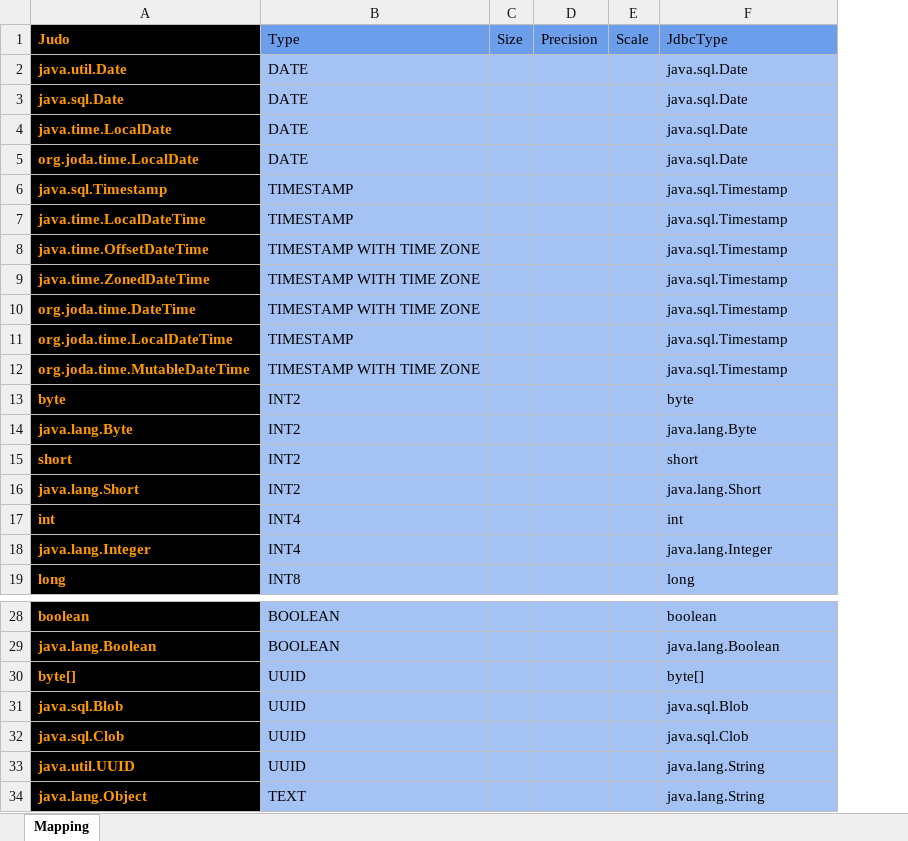
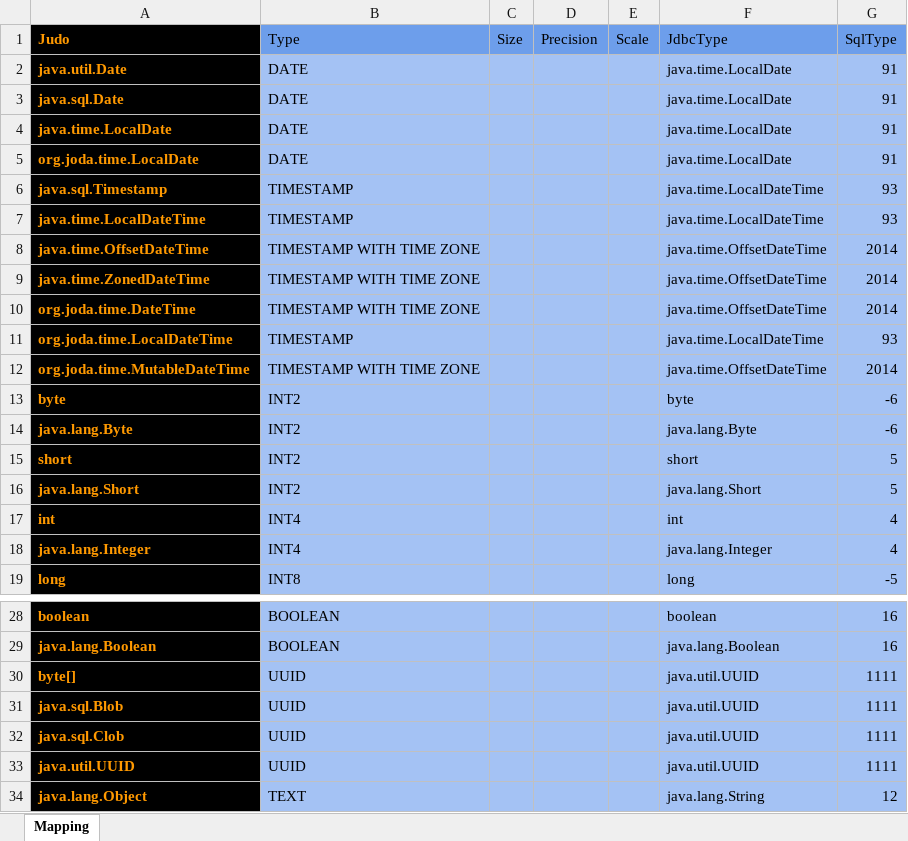
Before and after one commit to BlackBeltTechnology/judo-tatami-core, an Excel workbook: judo-tatami-asm2rdbms/model/RDBMS_Data_Types_Postgres.xlsx, sheet Mapping, drawn as a sheet; only a part is shown, gaps mark what is left out; values as stored, in another font and other column widths than the file's, no borders; the diff names each change by its address in the sheet, - before the commit and + after, or states it on an @@ line.

Commit message:
JNG-1413: move RDBMS SQL type mapping to Excel model

```diff
--- a/judo-tatami-asm2rdbms/model/RDBMS_Data_Types_Postgres.xlsx (sheet Mapping)
+++ b/judo-tatami-asm2rdbms/model/RDBMS_Data_Types_Postgres.xlsx (sheet Mapping)
+column G (SqlType), rows 2-19: 91 | 91 | 91 | 91 | 93 | 93 | 2014 | 2014 | 2014 | 93 | 2014 | -6 | -6 | 5 | 5 | 4 | 4 | -5; rows 28-34: 16 | 16 | 1111 | 1111 | 1111 | 1111 | 12
-F2:F5 (JdbcType): java.sql.Date
+F2:F5 (JdbcType): java.time.LocalDate
-F6:F7 (JdbcType): java.sql.Timestamp
+F6:F7 (JdbcType): java.time.LocalDateTime
-F8:F10 (JdbcType): java.sql.Timestamp
+F8:F10 (JdbcType): java.time.OffsetDateTime
-F11 (JdbcType): java.sql.Timestamp
+F11 (JdbcType): java.time.LocalDateTime
-F12 (JdbcType): java.sql.Timestamp
+F12 (JdbcType): java.time.OffsetDateTime
-F30 (JdbcType): byte[]
+F30 (JdbcType): java.util.UUID
-F31 (JdbcType): java.sql.Blob
+F31 (JdbcType): java.util.UUID
-F32 (JdbcType): java.sql.Clob
+F32 (JdbcType): java.util.UUID
-F33 (JdbcType): java.lang.String
+F33 (JdbcType): java.util.UUID
```
Also changed, not shown: judo-tatami-asm2rdbms/model/RDBMS_Data_Types_Hsqldb.xlsx, judo-tatami-asm2rdbms/model/RDBMS_Data_Types_Oracle.xlsx, 2 other files.
